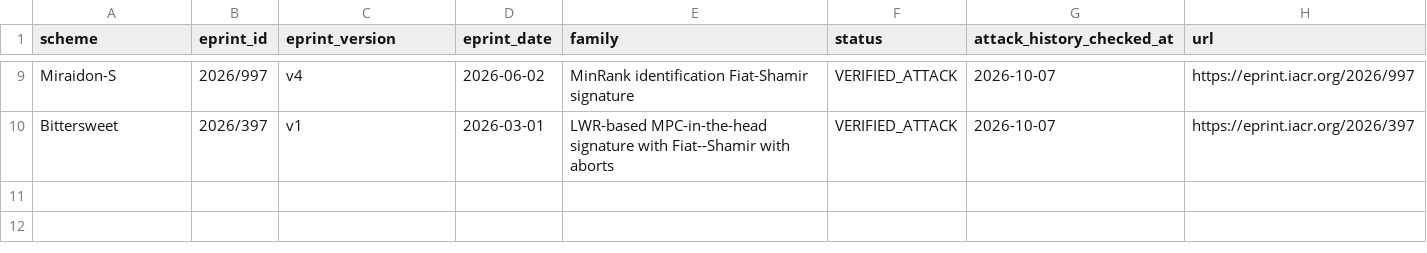
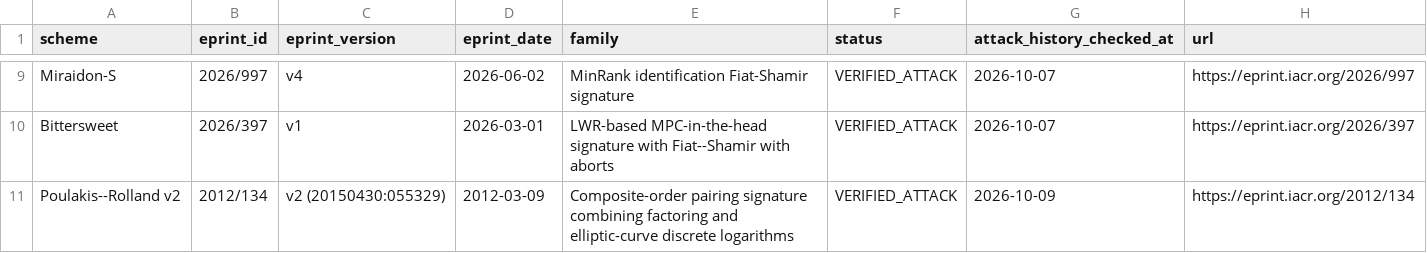
Before and after one commit to martinfeussner/ePrint-Signature-Audit, a CSV file: catalog/schemes.csv, drawn as a sheet; only a part is shown, gaps mark what is left out; the diff names each change by its address in the sheet, - before the commit and + after, or states it on an @@ line.

Commit message:
poulakis-rolland-v2: publish one-query universal forgery

```diff
--- a/catalog/schemes.csv
+++ b/catalog/schemes.csv
+row 11: Poulakis--Rolland v2 | 2012/134 | v2 (20150430:055329) | 2012-03-09 | Composite-order pairing signature combining factoring and elliptic-curve discrete logarithms | VERIFIED_ATTACK | 2026-10-09 | https://eprint.iacr.org/2012/134
```
Also changed, not shown: 17 other files.
